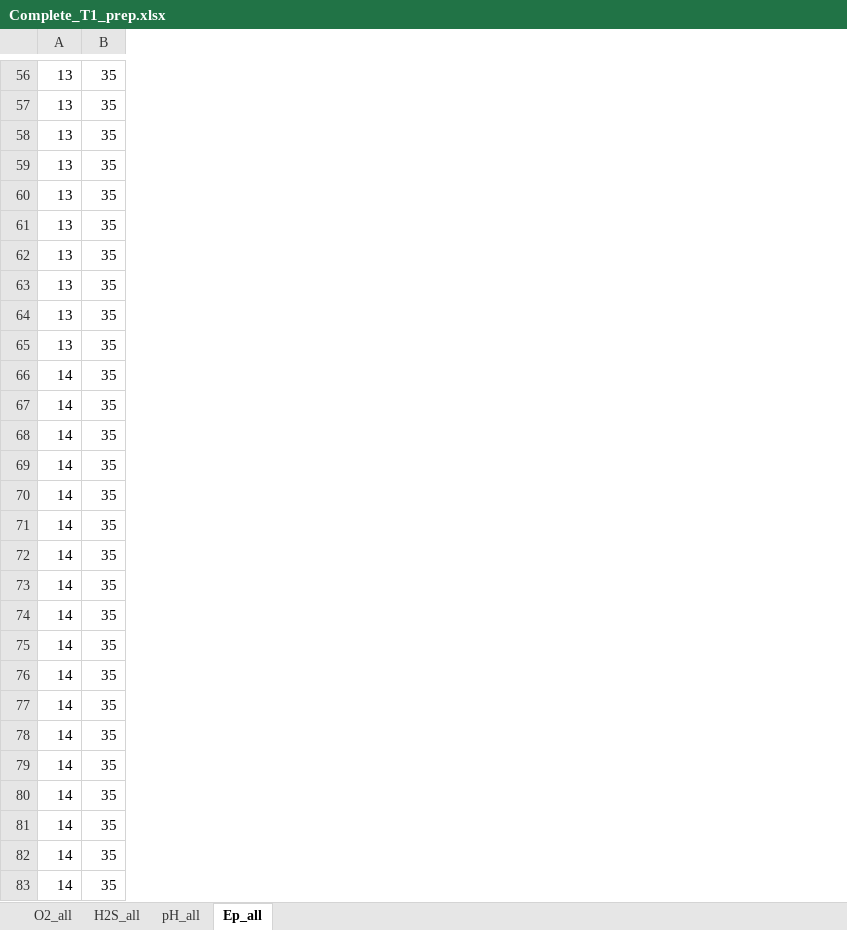
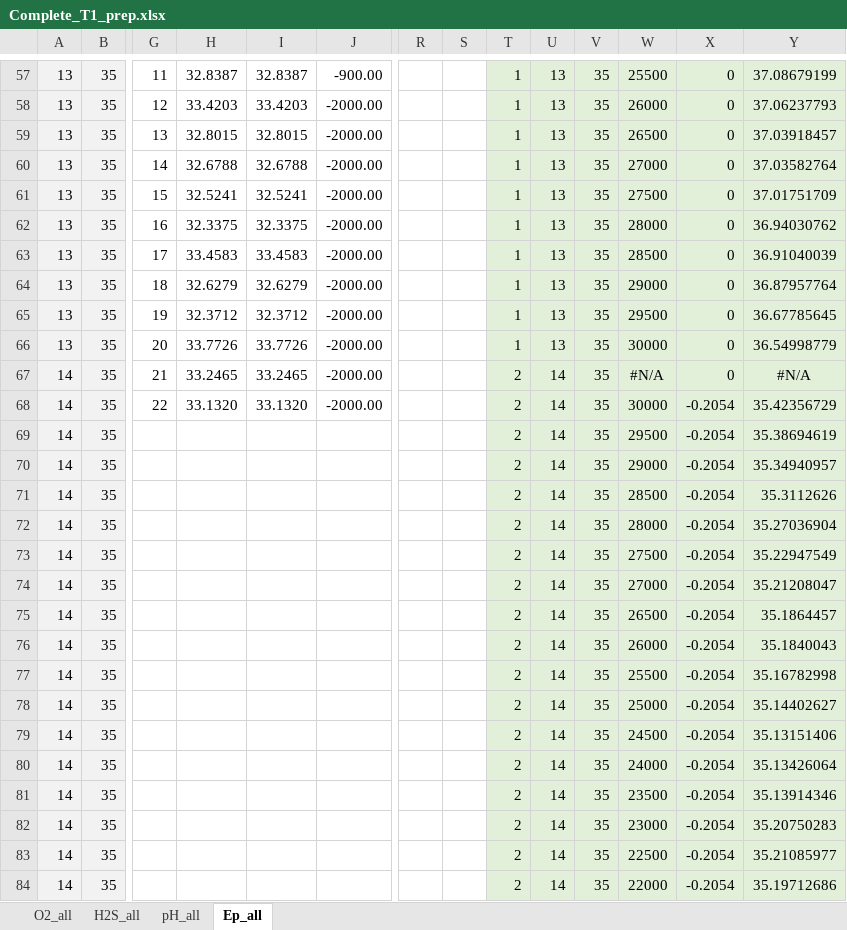
Before and after one commit to silviaelisabeth/Rootics, an Excel workbook: Complete_T1_prep.xlsx, sheet Ep_all, drawn as a sheet; only a part is shown, gaps mark what is left out; values as stored, in another font and other column widths than the file's, no borders; charts and pictures not drawn; addresses are those after the commit; the diff covers the shown part only; the diff names each change by its address in the sheet, - before the commit and + after, or states it on an @@ line.

```diff
--- a/Complete_T1_prep.xlsx (sheet Ep_all)
+++ b/Complete_T1_prep.xlsx (sheet Ep_all)
+column G, rows 57-68: 11 | 12 | 13 | 14 | 15 | 16 | 17 | 18 | 19 | 20 | 21 | 22
+column H, rows 57-68: 32.8387 | 33.4203 | 32.8015 | 32.6788 | 32.5241 | 32.3375 | 33.4583 | 32.6279 | 32.3712 | 33.7726 | 33.2465 | 33.1320
+column I, rows 57-68: 32.8387 | 33.4203 | 32.8015 | 32.6788 | 32.5241 | 32.3375 | 33.4583 | 32.6279 | 32.3712 | 33.7726 | 33.2465 | 33.1320
+column J, rows 57-68: -900.00 | -2000.00 | -2000.00 | -2000.00 | -2000.00 | -2000.00 | -2000.00 | -2000.00 | -2000.00 | -2000.00 | -2000.00 | -2000.00
+column R, empty
+column S, empty
+column T, rows 57-84: 1 | 1 | 1 | 1 | 1 | 1 | 1 | 1 | 1 | 1 | 2 | 2 | 2 | 2 | 2 | 2 | 2 | 2 | 2 | 2 | 2 | 2 | 2 | 2 | 2 | 2 | 2 | 2
+column U, rows 57-84: 13 | 13 | 13 | 13 | 13 | 13 | 13 | 13 | 13 | 13 | 14 | 14 | 14 | 14 | 14 | 14 | 14 | 14 | 14 | 14 | 14 | 14 | 14 | 14 | 14 | 14 | 14 | 14
+column V, rows 57-84: all 35
+column W, rows 57-84: 25500 | 26000 | 26500 | 27000 | 27500 | 28000 | 28500 | 29000 | 29500 | 30000 | #N/A | 30000 | 29500 | 29000 | 28500 | 28000 | 27500 | 27000 | 26500 | 26000 | 25500 | 25000 | 24500 | 24000 | 23500 | 23000 | 22500 | 22000
+column X, rows 57-84: 0 | 0 | 0 | 0 | 0 | 0 | 0 | 0 | 0 | 0 | 0 | -0.2054 | -0.2054 | -0.2054 | -0.2054 | -0.2054 | -0.2054 | -0.2054 | -0.2054 | -0.2054 | -0.2054 | -0.2054 | -0.2054 | -0.2054 | -0.2054 | -0.2054 | -0.2054 | -0.2054
+column Y, rows 57-84: 37.08679199 | 37.06237793 | 37.03918457 | 37.03582764 | 37.01751709 | 36.94030762 | 36.91040039 | 36.87957764 | 36.67785645 | 36.54998779 | #N/A | 35.42356729 | 35.38694619 | 35.34940957 | 35.3112626 | 35.27036904 | 35.22947549 | 35.21208047 | 35.1864457 | 35.1840043 | 35.16782998 | 35.14402627 | 35.13151406 | 35.13426064 | 35.13914346 | 35.20750283 | 35.21085977 | 35.19712686
-A57:B84 fill: none
+A57:B84 fill: #F2F2F2
```
Also changed, not shown: 1 added row, 8 added columns and cell formats elsewhere in this sheet, charts or pictures.
